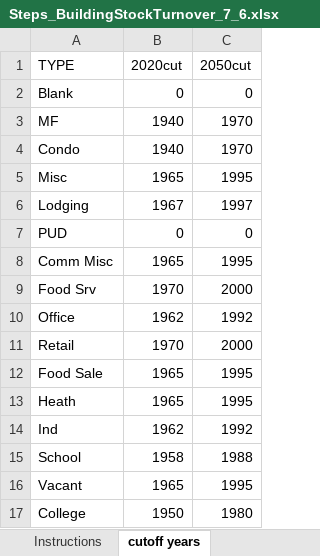
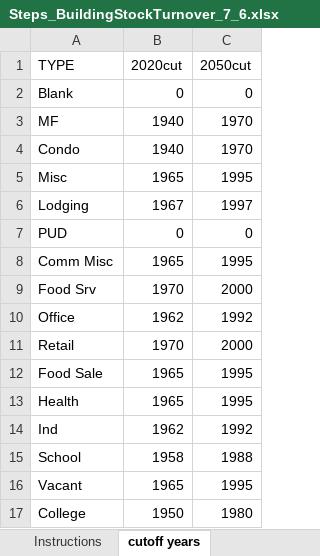
Before and after one commit to tylerhuntington222/ca_building_turnover, an Excel workbook: supp_data/Steps_BuildingStockTurnover_7_6.xlsx, sheet cutoff years, drawn as a sheet; values as stored, in another font and other column widths than the file's, no borders; the diff names each change by its address in the sheet, - before the commit and + after, or states it on an @@ line.

```diff
--- a/supp_data/Steps_BuildingStockTurnover_7_6.xlsx (sheet cutoff years)
+++ b/supp_data/Steps_BuildingStockTurnover_7_6.xlsx (sheet cutoff years)
-A13 (TYPE): Heath
+A13 (TYPE): Health
```
Also changed, not shown: other sheet tabs, example_output/Countyleveloutputs.xlsx, 4 other files.
